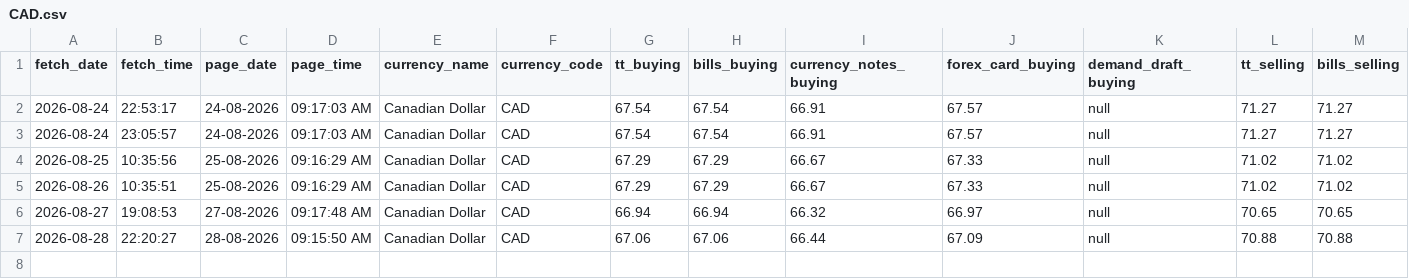
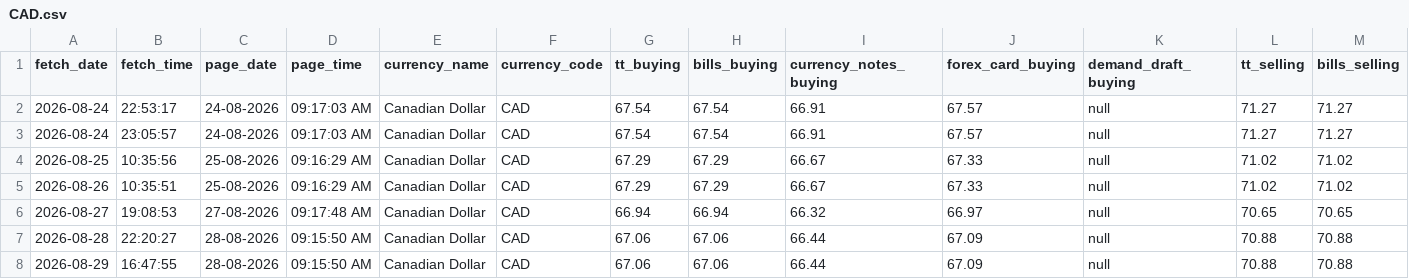
Before and after one commit to PankajGoyal7/icici-forex-rates-historical, a CSV file: data/by_currency/CAD.csv, drawn as a sheet; only a part is shown; rows hold the shown columns only; the diff names each change by its address in the sheet, - before the commit and + after, or states it on an @@ line.

```diff
--- a/data/by_currency/CAD.csv
+++ b/data/by_currency/CAD.csv
+row 8: 2026-08-29 | 16:47:55 | 28-08-2026 | 09:15:50 AM | Canadian Dollar | CAD | 67.06 | 67.06 | 66.44 | 67.09 | null | 70.88 | 70.88
```
Also changed, not shown: data/by_currency/AUD.csv, data/by_currency/EUR.csv, 24 other files.
